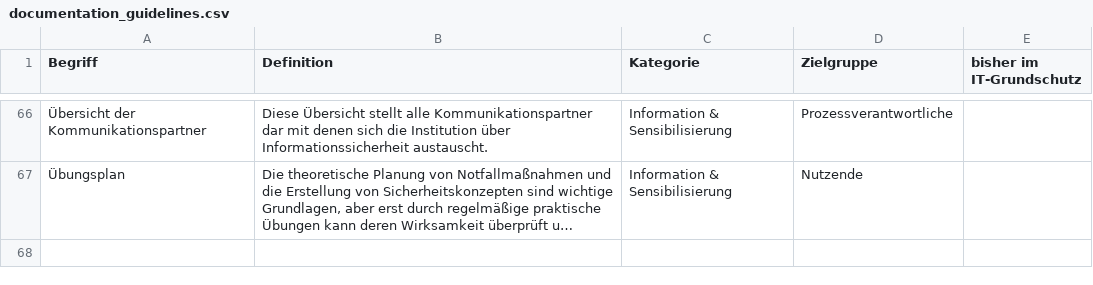
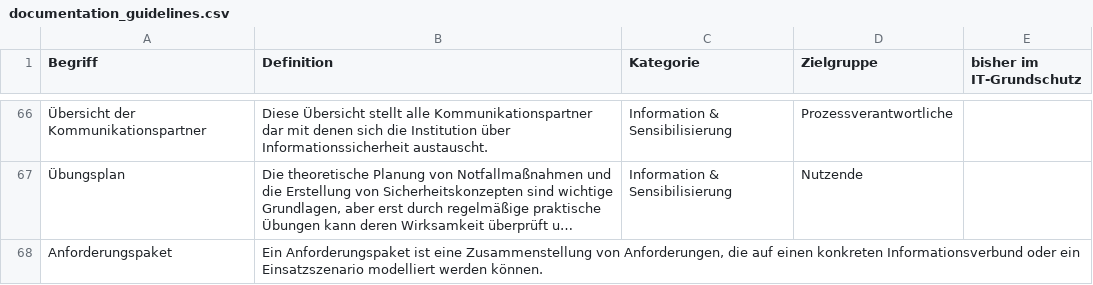
Before and after one commit to BSI-Bund/Stand-der-Technik-Bibliothek, a CSV file: Dokumentation/namespaces/documentation_guidelines.csv, drawn as a sheet; only a part is shown, gaps mark what is left out; long unchanged cells end in …; the diff names each change by its address in the sheet, - before the commit and + after, or states it on an @@ line.

```diff
--- a/Dokumentation/namespaces/documentation_guidelines.csv
+++ b/Dokumentation/namespaces/documentation_guidelines.csv
+row 68: Anforderungspaket | Ein Anforderungspaket ist eine Zusammenstellung von Anforderungen, die auf einen konkreten Informationsverbund oder ein Einsatzszenario modelliert werden können.
```
Also changed, not shown: Dokumentation/namespaces/action_words.csv, Dokumentation/namespaces/target_object_categories.csv, 6 other files.
